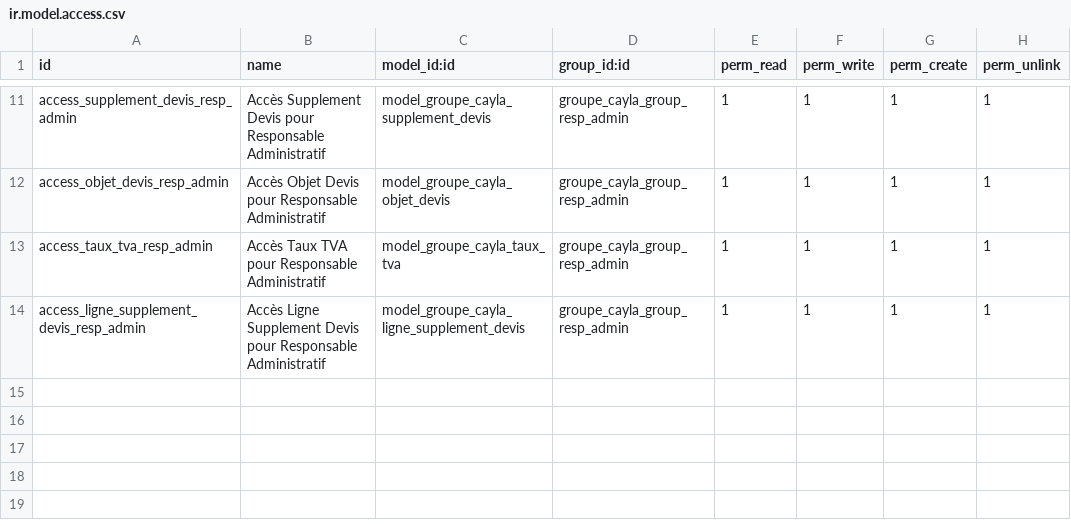
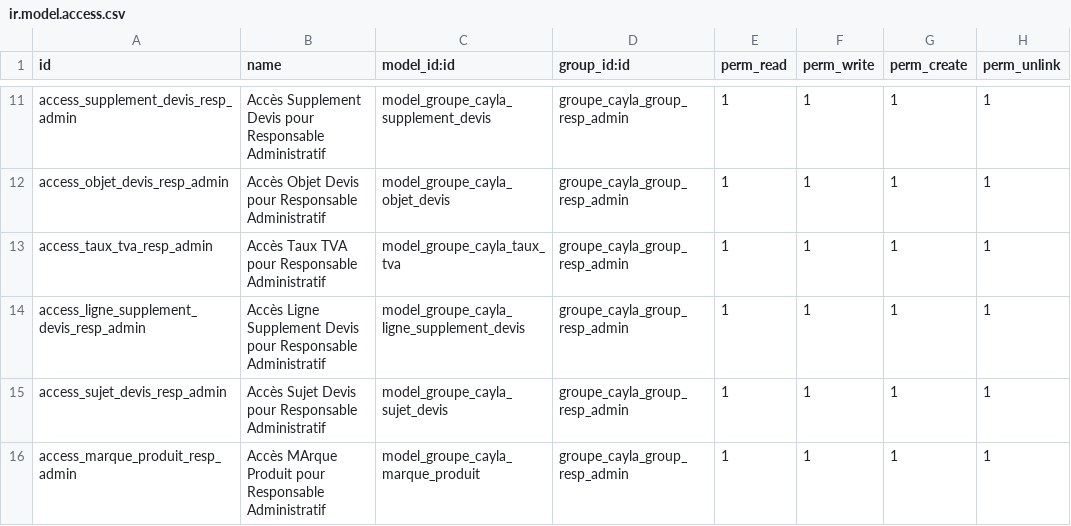
Before and after one commit to henrydes/odoo-addons, a CSV file: groupe_cayla/security/ir.model.access.csv, drawn as a sheet; only a part is shown, gaps mark what is left out; the diff names each change by its address in the sheet, - before the commit and + after, or states it on an @@ line.

Commit message:
marque et sujet

```diff
--- a/groupe_cayla/security/ir.model.access.csv
+++ b/groupe_cayla/security/ir.model.access.csv
+row 15: access_sujet_devis_resp_admin | Accès Sujet Devis pour Responsable Administratif | model_groupe_cayla_sujet_devis | groupe_cayla_group_resp_admin | 1 | 1 | 1 | 1
+row 16: access_marque_produit_resp_admin | Accès MArque Produit pour Responsable Administratif | model_groupe_cayla_marque_produit | groupe_cayla_group_resp_admin | 1 | 1 | 1 | 1
```
Also changed, not shown: 3 other files.
